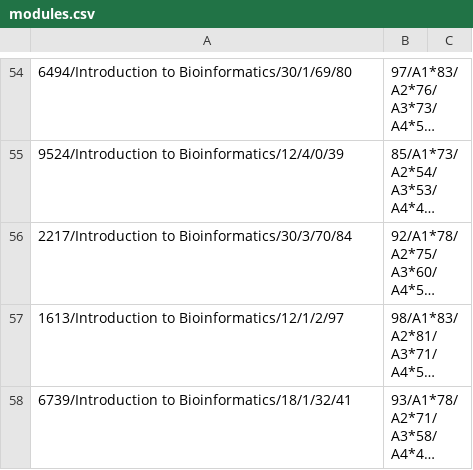
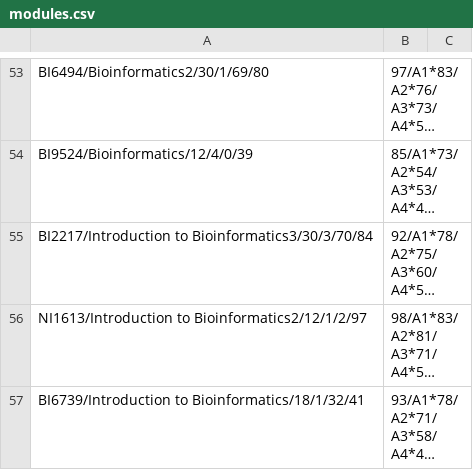
Before and after one commit to 22345477Katie/CS4013_Project, a CSV file: modules.csv, drawn as a sheet; only a part is shown, gaps mark what is left out; long unchanged cells end in …; addresses are those after the commit; the diff covers the shown part only; the diff names each change by its address in the sheet, - before the commit and + after, or states it on an @@ line.

```diff
--- a/modules.csv
+++ b/modules.csv
-A53: 6494/Introduction to Bioinformatics/30/1/69/80
+A53: BI6494/Bioinformatics2/30/1/69/80
-A54: 9524/Introduction to Bioinformatics/12/4/0/39
+A54: BI9524/Bioinformatics/12/4/0/39
-A55: 2217/Introduction to Bioinformatics/30/3/70/84
+A55: BI2217/Introduction to Bioinformatics3/30/3/70/84
-A56: 1613/Introduction to Bioinformatics/12/1/2/97
+A56: NI1613/Introduction to Bioinformatics2/12/1/2/97
-A57: 6739/Introduction to Bioinformatics/18/1/32/41
+A57: BI6739/Introduction to Bioinformatics/18/1/32/41
```
Also changed, not shown: 7 added rows, 8 removed rows and 45 edited cells elsewhere in this file.
